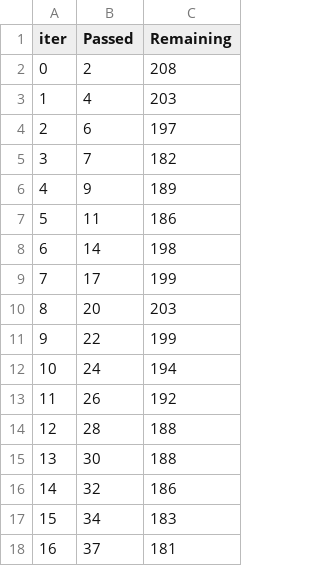
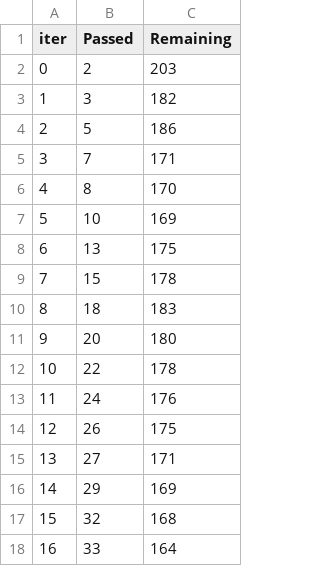
Before and after one commit to inamulmd/Student-Performance-Indicator, a TSV file: catboost_info/time_left.tsv, drawn as a sheet; only a part is shown; the diff covers the shown part only.

```diff
--- a/catboost_info/time_left.tsv
+++ b/catboost_info/time_left.tsv
@@ -1,18 +1,18 @@
 iter	Passed	Remaining
-0	2	208
-1	4	203
-2	6	197
-3	7	182
-4	9	189
-5	11	186
-6	14	198
-7	17	199
-8	20	203
-9	22	199
-10	24	194
-11	26	192
-12	28	188
-13	30	188
-14	32	186
-15	34	183
-16	37	181
+0	2	203
+1	3	182
+2	5	186
+3	7	171
+4	8	170
+5	10	169
+6	13	175
+7	15	178
+8	18	183
+9	20	180
+10	22	178
+11	24	176
+12	26	175
+13	27	171
+14	29	169
+15	32	168
+16	33	164
```
Also changed, not shown: 154 edited cells elsewhere in this file, 8 other files.
